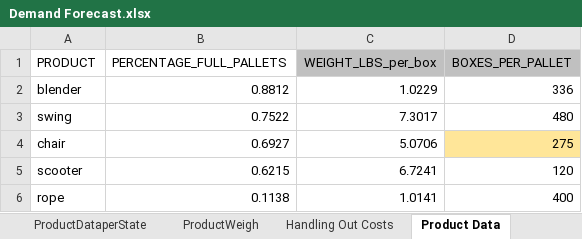
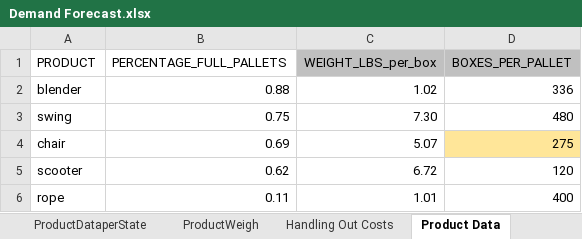
Before and after one commit to moniquechandra/OR8, an Excel workbook: Demand Forecast.xlsx, sheet Product Data, drawn as a sheet; values as stored, in another font and other column widths than the file's, no borders; the diff names each change by its address in the sheet, - before the commit and + after, or states it on an @@ line.

```diff
--- a/Demand Forecast.xlsx (sheet Product Data)
+++ b/Demand Forecast.xlsx (sheet Product Data)
-B2 (PERCENTAGE_FULL_PALLETS): 0.8812
+B2 (PERCENTAGE_FULL_PALLETS): 0.88
-C2 (WEIGHT_LBS_per_box): 1.0229
+C2 (WEIGHT_LBS_per_box): 1.02
-B3 (PERCENTAGE_FULL_PALLETS): 0.7522
+B3 (PERCENTAGE_FULL_PALLETS): 0.75
-C3 (WEIGHT_LBS_per_box): 7.3017
+C3 (WEIGHT_LBS_per_box): 7.30
-B4 (PERCENTAGE_FULL_PALLETS): 0.6927
+B4 (PERCENTAGE_FULL_PALLETS): 0.69
-C4 (WEIGHT_LBS_per_box): 5.0706
+C4 (WEIGHT_LBS_per_box): 5.07
-B5 (PERCENTAGE_FULL_PALLETS): 0.6215
+B5 (PERCENTAGE_FULL_PALLETS): 0.62
-C5 (WEIGHT_LBS_per_box): 6.7241
+C5 (WEIGHT_LBS_per_box): 6.72
-B6 (PERCENTAGE_FULL_PALLETS): 0.1138
+B6 (PERCENTAGE_FULL_PALLETS): 0.11
-C6 (WEIGHT_LBS_per_box): 1.0141
+C6 (WEIGHT_LBS_per_box): 1.01
```
Also changed, not shown: sheet ProductWeigh, sheet Forecast, sheet ProductDataperState, other sheet tabs, formulas that keep their value, Outbound.xlsx, Warehousing.xlsx, 7 other files.
